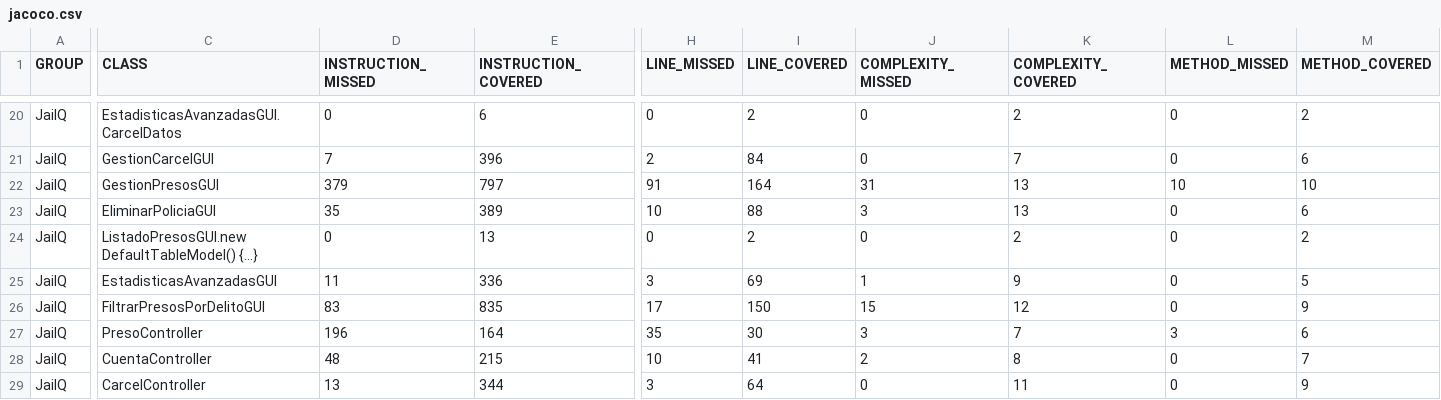
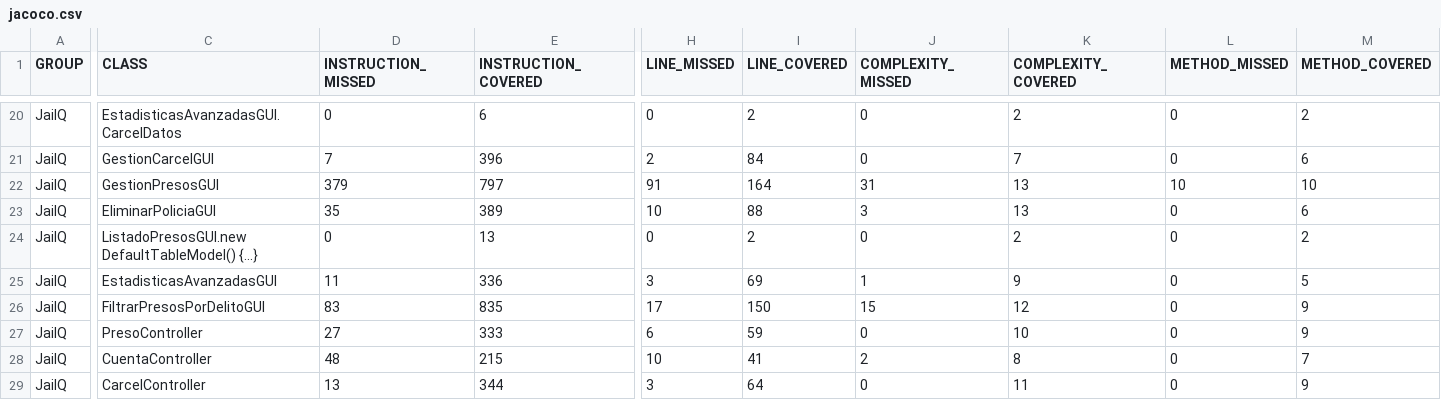
Before and after one commit to PSyC25-26/PSyC-SS-03, a CSV file: site/jacoco/jacoco.csv, drawn as a sheet; only a part is shown, gaps mark what is left out; the diff names each change by its address in the sheet, - before the commit and + after, or states it on an @@ line.

Commit message:
docs: actualizar site y performance [skip ci] 00c6dffbcf187dd2a7d5669ee2e906b44920d7c3

```diff
--- a/site/jacoco/jacoco.csv
+++ b/site/jacoco/jacoco.csv
-D27 (INSTRUCTION_MISSED): 196
+D27 (INSTRUCTION_MISSED): 27
-E27 (INSTRUCTION_COVERED): 164
+E27 (INSTRUCTION_COVERED): 333
-H27 (LINE_MISSED): 35
+H27 (LINE_MISSED): 6
-I27 (LINE_COVERED): 30
+I27 (LINE_COVERED): 59
-J27 (COMPLEXITY_MISSED): 3
+J27 (COMPLEXITY_MISSED): 0
-K27 (COMPLEXITY_COVERED): 7
+K27 (COMPLEXITY_COVERED): 10
-L27 (METHOD_MISSED): 3
+L27 (METHOD_MISSED): 0
-M27 (METHOD_COVERED): 6
+M27 (METHOD_COVERED): 9
```
Also changed, not shown: 9 other files.
